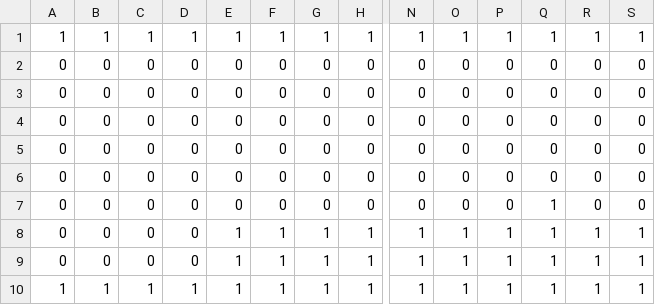
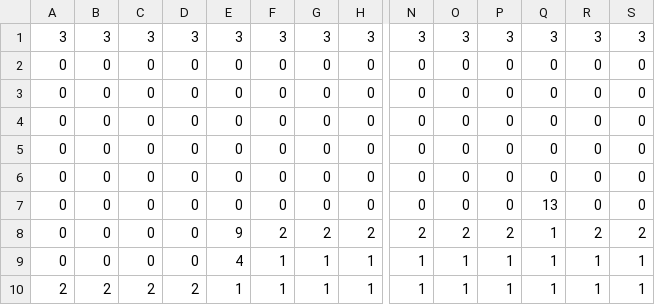
Before and after one commit to torte478/gameJams, a CSV file: gmtk-2025/assets/rock_you.csv, drawn as a sheet; only a part is shown, gaps mark what is left out; removed rows and columns are numbered as before the commit, all else as after; rows hold the shown columns only; the diff names each change by its address in the sheet, - before the commit and + after, or states it on an @@ line.

```diff
--- a/gmtk-2025/assets/rock_you.csv
+++ b/gmtk-2025/assets/rock_you.csv
-row 1: 1 | 1 | 1 | 1 | 1 | 1 | 1 | 1 | 1 | 1 | 1 | 1 | 1 | 1
+row 1: 3 | 3 | 3 | 3 | 3 | 3 | 3 | 3 | 3 | 3 | 3 | 3 | 3 | 3
-Q7: 1
+Q7: 13
-row 8: 0 | 0 | 0 | 0 | 1 | 1 | 1 | 1 | 1 | 1 | 1 | 1 | 1 | 1
+row 8: 0 | 0 | 0 | 0 | 9 | 2 | 2 | 2 | 2 | 2 | 2 | 1 | 2 | 2
-E9: 1
+E9: 4
-A10: 1
+A10: 2
-B10: 1
+B10: 2
-C10: 1
+C10: 2
-D10: 1
+D10: 2
```
Also changed, not shown: gmtk-2025/assets/cool_16.csv, gmtk-2025/assets/cool_bit.csv, 14 other files.
